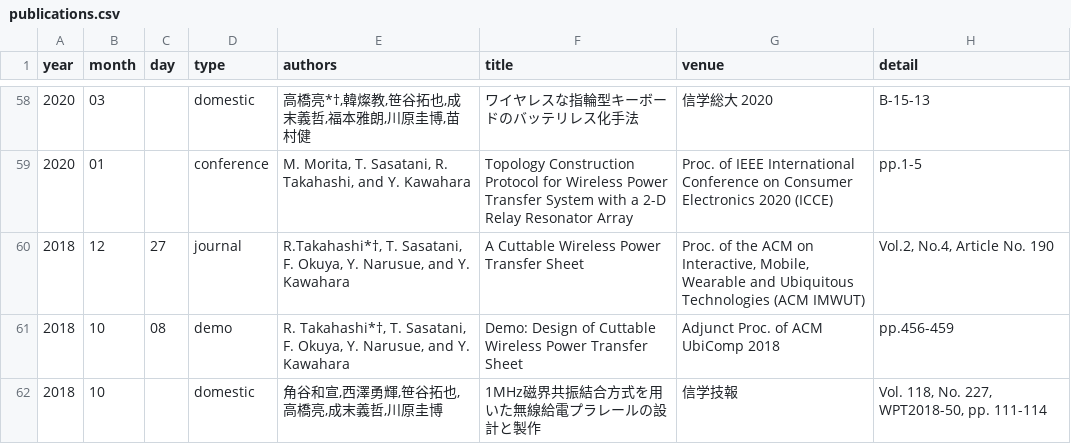
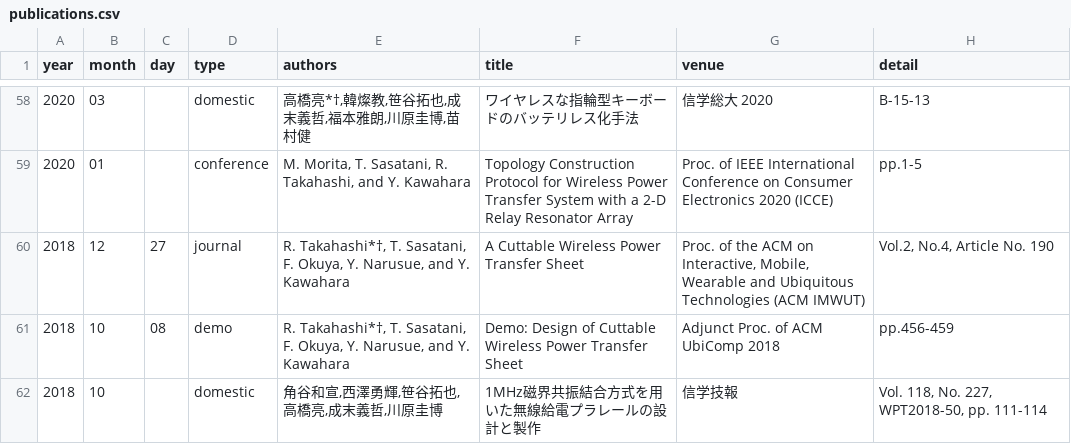
Before and after one commit to takahashiryo/takahashiryo.github.io, a CSV file: _data/publications.csv, drawn as a sheet; only a part is shown, gaps mark what is left out; the diff names each change by its address in the sheet, - before the commit and + after, or states it on an @@ line.

```diff
--- a/_data/publications.csv
+++ b/_data/publications.csv
-E60 (authors): R.Takahashi*†, T. Sasatani,…
+E60 (authors): R. Takahashi*†, T. Sasatani,…
```
Also changed, not shown: 2 other files.
